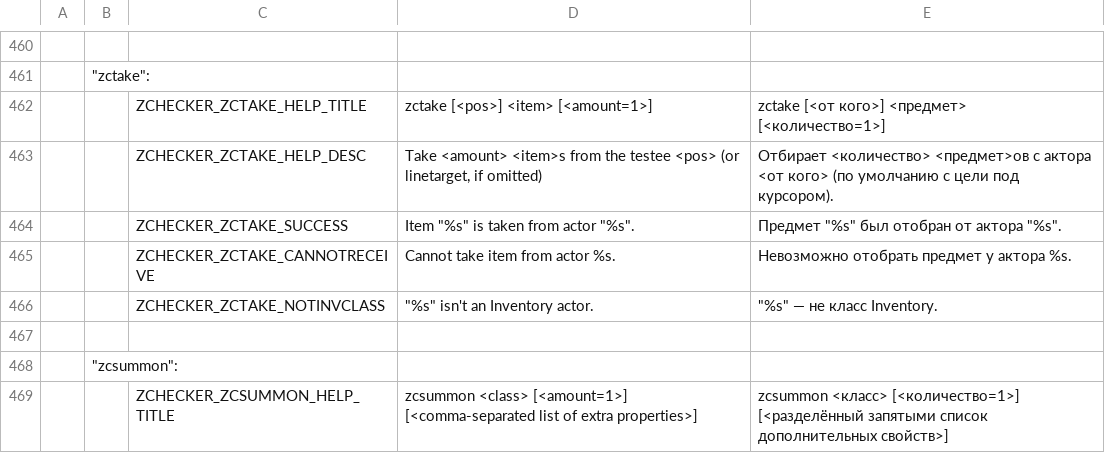
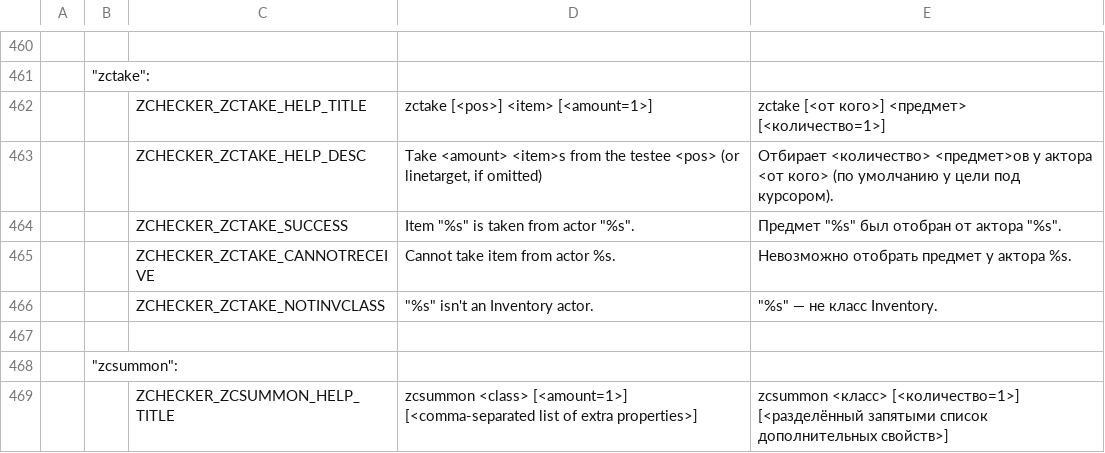
Before and after one commit to LLDM-Doom-Modding/ZChecker, a CSV file: LANGUAGE.gzdoom400.csv, drawn as a sheet; only a part is shown, gaps mark what is left out; the diff covers the shown part only; the diff names each change by its address in the sheet, - before the commit and + after, or states it on an @@ line.

```diff
--- a/LANGUAGE.gzdoom400.csv
+++ b/LANGUAGE.gzdoom400.csv
-E463: …<количество> <предмет>ов с актора <от кого> (по умолчанию с цели под…
+E463: …<количество> <предмет>ов у актора <от кого> (по умолчанию у цели под…
```
Also changed, not shown: 1 added row and 2 edited cells elsewhere in this file, 2 other files.
